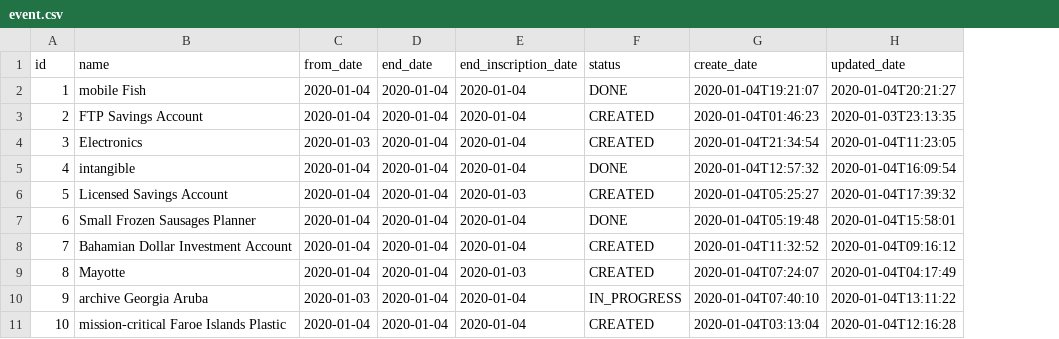
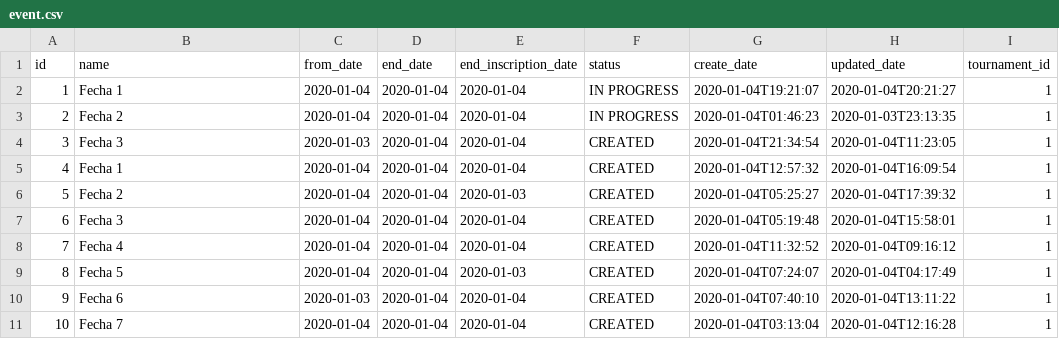
Before and after one commit to Proypb20/psa-ranking-develop-modif, a CSV file: src/main/resources/config/liquibase/fake-data/event.csv, drawn as a sheet; the diff names each change by its address in the sheet, - before the commit and + after, or states it on an @@ line.

```diff
--- a/src/main/resources/config/liquibase/fake-data/event.csv
+++ b/src/main/resources/config/liquibase/fake-data/event.csv
+column I (tournament_id), rows 2-11: all 1
-B2 (name): mobile Fish
+B2 (name): Fecha 1
-F2 (status): DONE
+F2 (status): IN PROGRESS
-B3 (name): FTP Savings Account
+B3 (name): Fecha 2
-F3 (status): CREATED
+F3 (status): IN PROGRESS
-B4 (name): Electronics
+B4 (name): Fecha 3
-B5 (name): intangible
+B5 (name): Fecha 1
-F5 (status): DONE
+F5 (status): CREATED
-B6 (name): Licensed Savings Account
+B6 (name): Fecha 2
-B7 (name): Small Frozen Sausages Planner
+B7 (name): Fecha 3
-F7 (status): DONE
+F7 (status): CREATED
-B8 (name): Bahamian Dollar Investment Account
+B8 (name): Fecha 4
-B9 (name): Mayotte
+B9 (name): Fecha 5
-B10 (name): archive Georgia Aruba
+B10 (name): Fecha 6
-F10 (status): IN_PROGRESS
+F10 (status): CREATED
-B11 (name): mission-critical Faroe Islands Plastic
+B11 (name): Fecha 7
```
Also changed, not shown: src/main/resources/config/liquibase/fake-data/province.csv, src/main/resources/config/liquibase/fake-data/roster.csv, 45 other files.
